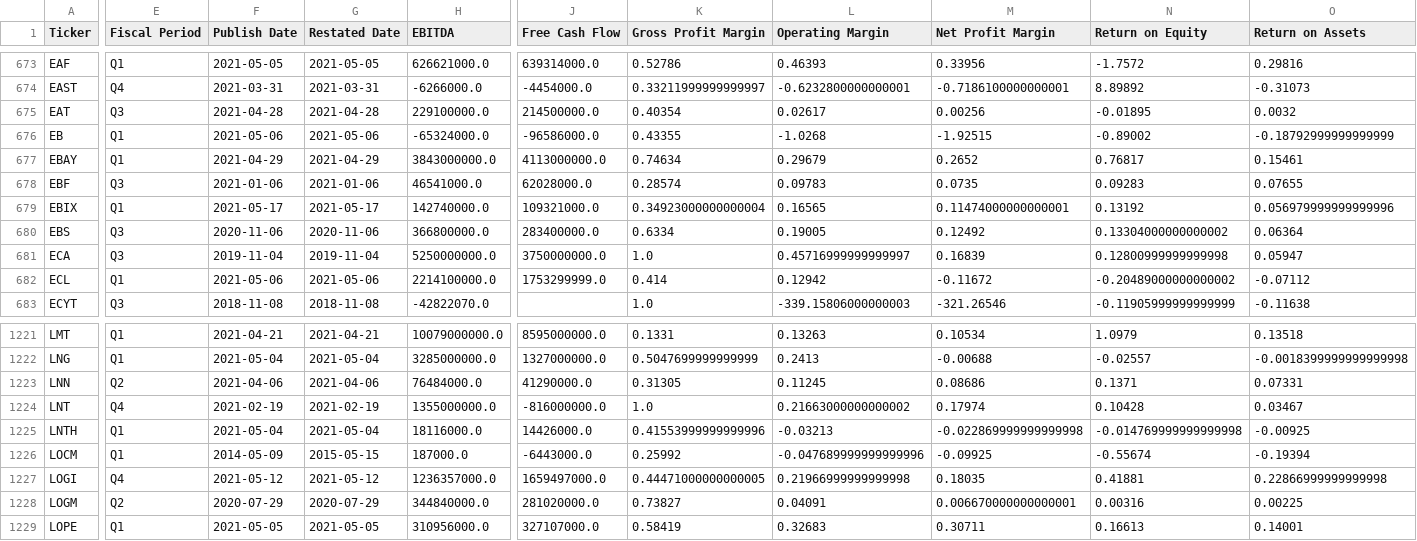
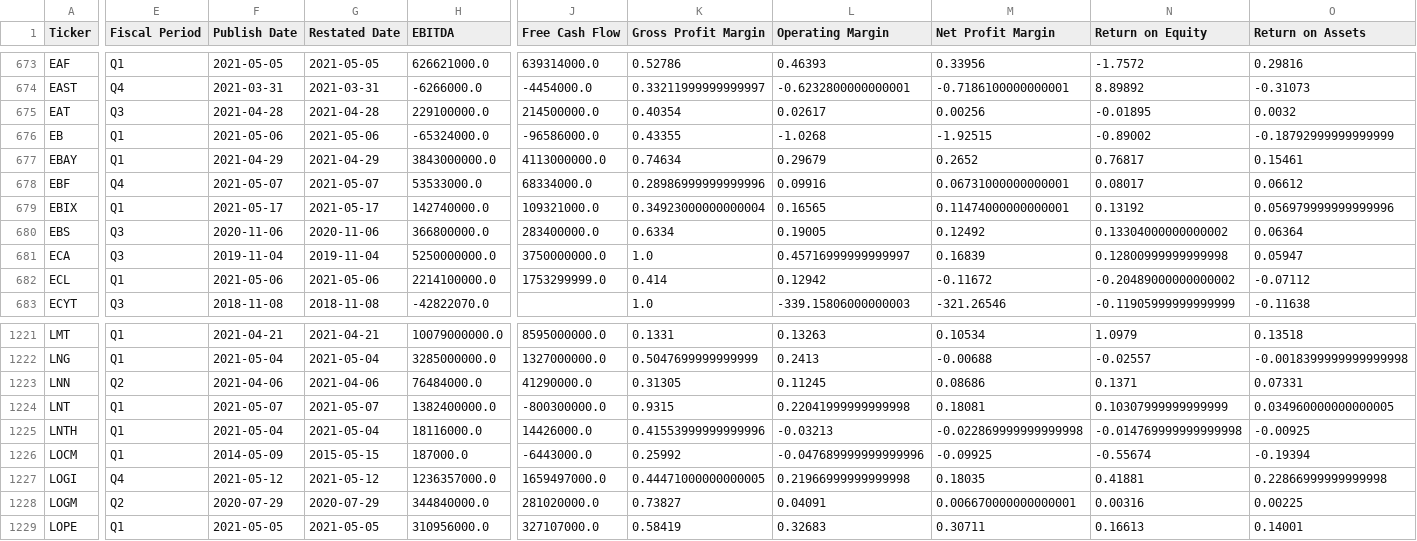
Before and after one commit to gardnmi/fundamental-stock-prediction, a CSV file: data/general_fundamental_derived.csv, drawn as a sheet; only a part is shown, gaps mark what is left out; the diff covers the shown part only; the diff names each change by its address in the sheet, - before the commit and + after, or states it on an @@ line.

```diff
--- a/data/general_fundamental_derived.csv
+++ b/data/general_fundamental_derived.csv
-E678 (Fiscal Period): Q3
+E678 (Fiscal Period): Q4
-F678 (Publish Date): 2021-01-06
+F678 (Publish Date): 2021-05-07
-G678 (Restated Date): 2021-01-06
+G678 (Restated Date): 2021-05-07
-H678 (EBITDA): 46541000.0
+H678 (EBITDA): 53533000.0
-J678 (Free Cash Flow): 62028000.0
+J678 (Free Cash Flow): 68334000.0
-K678 (Gross Profit Margin): 0.28574
+K678 (Gross Profit Margin): 0.28986999999999996
-L678 (Operating Margin): 0.09783
+L678 (Operating Margin): 0.09916
-M678 (Net Profit Margin): 0.0735
+M678 (Net Profit Margin): 0.06731000000000001
-N678 (Return on Equity): 0.09283
+N678 (Return on Equity): 0.08017
-O678 (Return on Assets): 0.07655
+O678 (Return on Assets): 0.06612
-E1224 (Fiscal Period): Q4
+E1224 (Fiscal Period): Q1
-F1224 (Publish Date): 2021-02-19
+F1224 (Publish Date): 2021-05-07
-G1224 (Restated Date): 2021-02-19
+G1224 (Restated Date): 2021-05-07
-H1224 (EBITDA): 1355000000.0
+H1224 (EBITDA): 1382400000.0
-J1224 (Free Cash Flow): -816000000.0
+J1224 (Free Cash Flow): -800300000.0
-K1224 (Gross Profit Margin): 1.0
+K1224 (Gross Profit Margin): 0.9315
-L1224 (Operating Margin): 0.21663000000000002
+L1224 (Operating Margin): 0.22041999999999998
-M1224 (Net Profit Margin): 0.17974
+M1224 (Net Profit Margin): 0.18081
-N1224 (Return on Equity): 0.10428
+N1224 (Return on Equity): 0.10307999999999999
-O1224 (Return on Assets): 0.03467
+O1224 (Return on Assets): 0.034960000000000005
```
Also changed, not shown: 22 edited cells elsewhere in this file, analyst_growth_estimates.csv, data/banks_predictions.csv, 19 other files.
